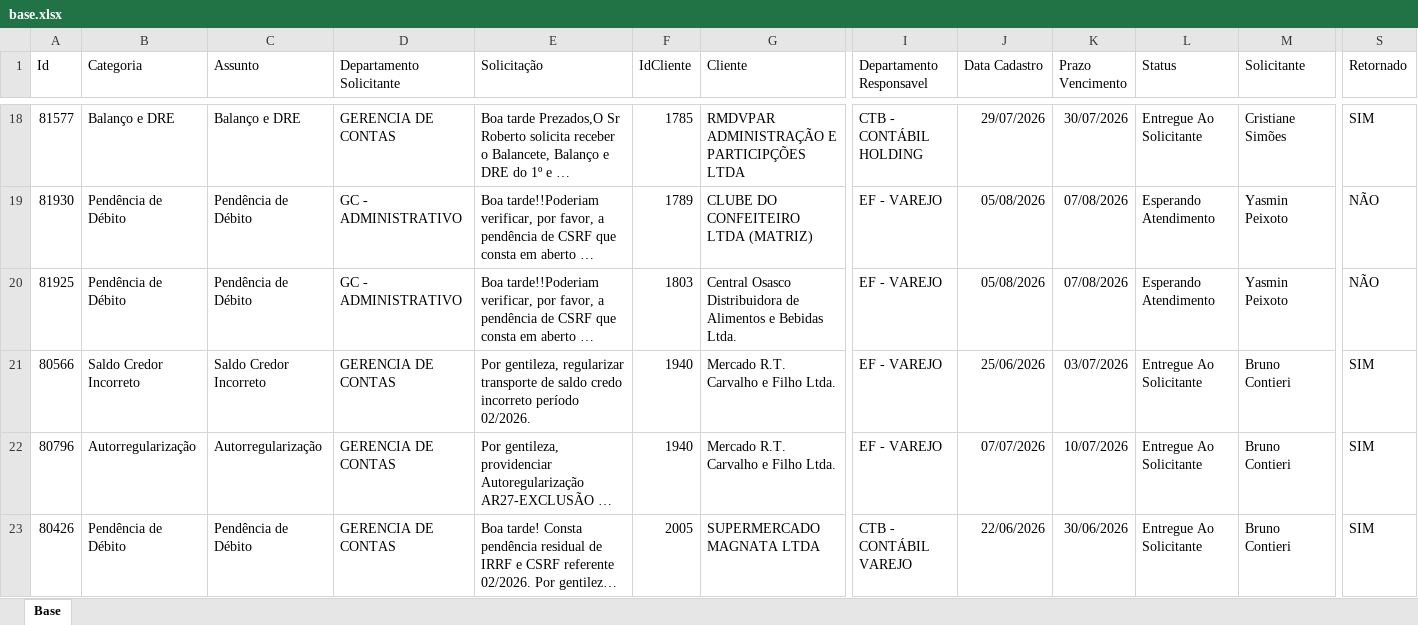
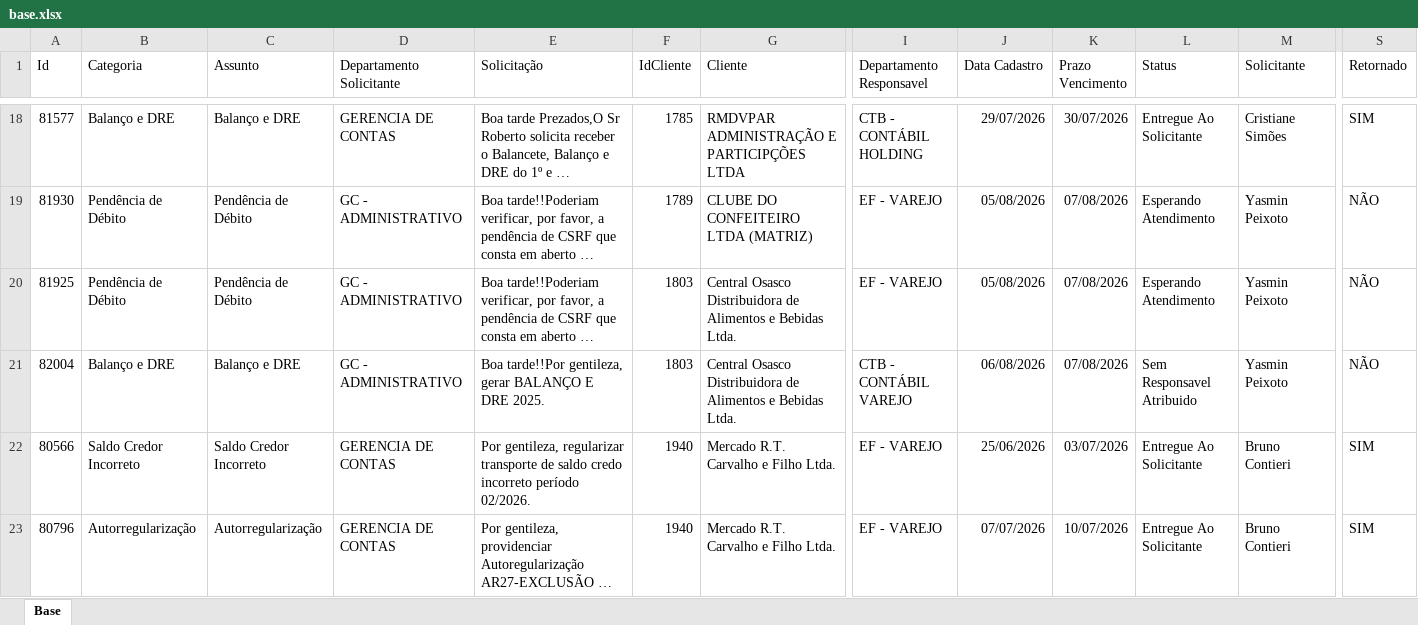
Before and after one commit to Controladoria-MG/Portal-dos-chamados, an Excel workbook: data/base.xlsx, sheet Base, drawn as a sheet; only a part is shown, gaps mark what is left out; the shorter side is filled out with more unchanged rows; long unchanged cells end in …; values as stored, in another font and other column widths than the file's, no borders; table styles not drawn; rows hold the shown columns only; the diff covers the shown part only; the diff names each change by its address in the sheet, - before the commit and + after, or states it on an @@ line.

```diff
--- a/data/base.xlsx (sheet Base)
+++ b/data/base.xlsx (sheet Base)
+row 21: 82004 | Balanço e DRE | Balanço e DRE | GC - ADMINISTRATIVO | Boa tarde!!Por gentileza, gerar BALANÇO E DRE 2025. | 1803 | Central Osasco Distribuidora de Alimentos e Bebidas Ltda. | CTB - CONTÁBIL VAREJO | 06/08/2026 | 07/08/2026 | Sem Responsavel Atribuido | Yasmin Peixoto | NÃO
```
Also changed, not shown: 6 added rows, 5 removed rows and 17 edited cells elsewhere in this sheet, 2 other files.
